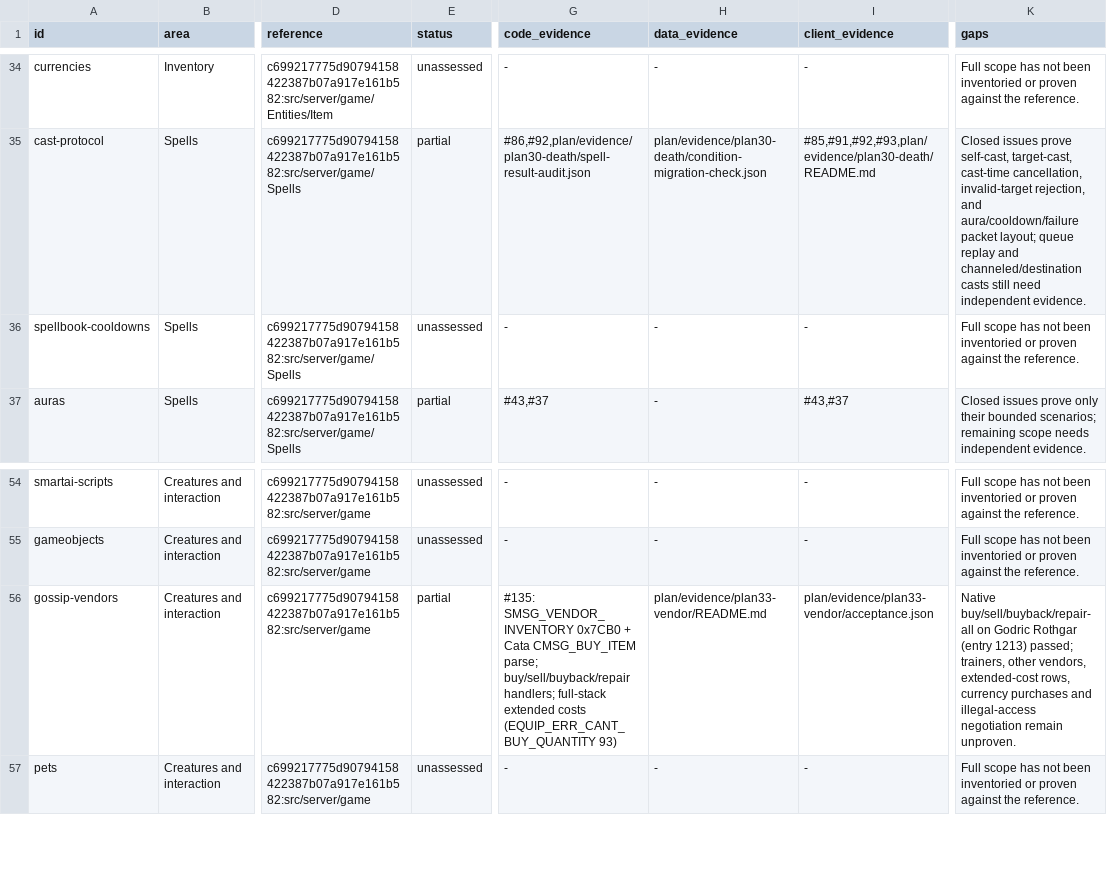
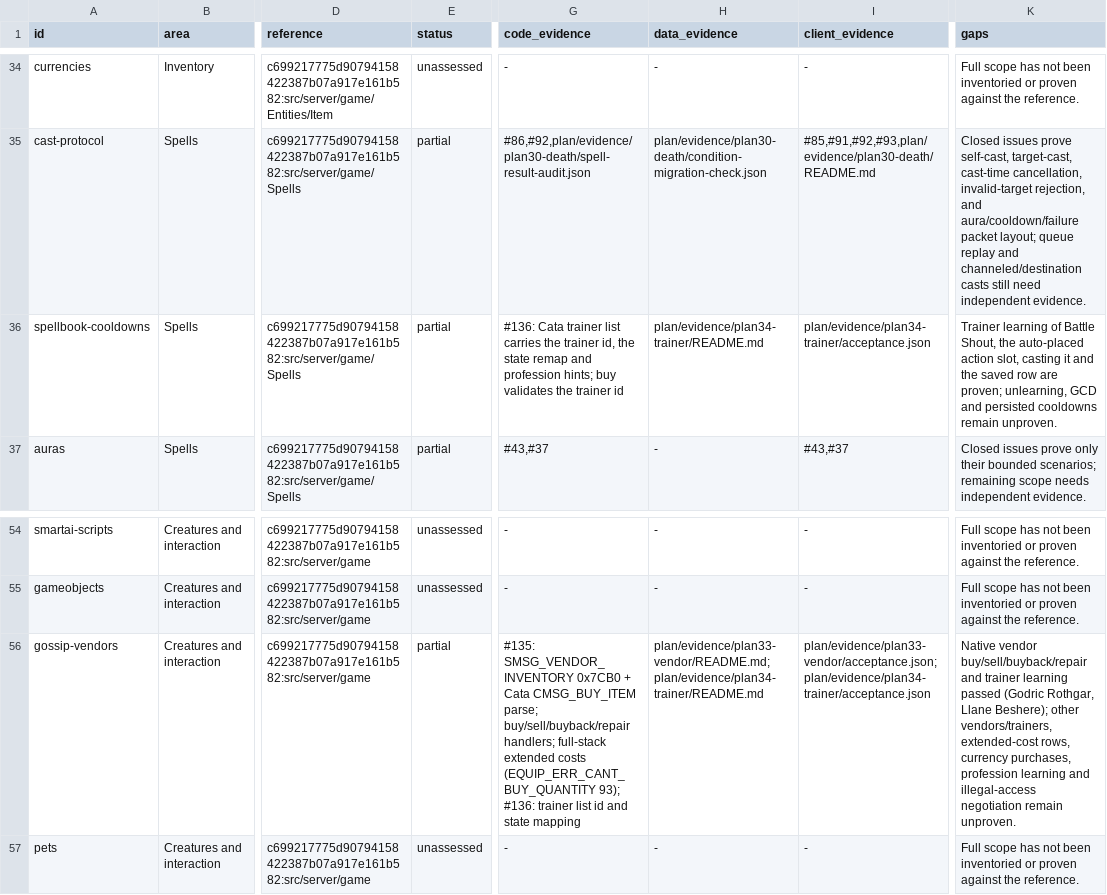
Before and after one commit to trolloks/azerothcore-cata, a TSV file: plan/parity-functionality.tsv, drawn as a sheet; only a part is shown, gaps mark what is left out; the diff names each change by its address in the sheet, - before the commit and + after, or states it on an @@ line.

Commit message:
test(cata): drive the Plan 34 trainer purchase through the real client
Adds --mode trainer-learn: seeds 5 gold and a cleared spellbook/action bar beside Llane Beshere (creature
911, trainer id 2), targets him by name, opens his trainer frame through the "I require warrior training."
gossip option, selects Battle Shout (6673), presses Train, opens the spellbook, casts the spell by name, and
logs out.

Verification decodes the run's own capture: the list, the buy and the success must name the same runtime NPC
(entry 911) and trainer id 2, the list must carry Battle Shout as available at the pinned 9-copper discounted
price with at least one unavailable row, SMSG_LEARNED_SPELL must name 6673 exactly once, the cast must be the
fixture player's own counter matched by SMSG_SPELL_GO with no matching SMSG_CAST_FAILED, and the saved row
must show the spell learned with money reduced by exactly that price.

Includes plan/evidence/plan34-trainer/ (sanitized verdict + README), the guide section and the parity-row
updates.

```diff
--- a/plan/parity-functionality.tsv
+++ b/plan/parity-functionality.tsv
-E36 (status): unassessed
+E36 (status): partial
-G36 (code_evidence): -
+G36 (code_evidence): #136: Cata trainer list carries the trainer id, the state remap and profession hints; buy validates the trainer id
-H36 (data_evidence): -
+H36 (data_evidence): plan/evidence/plan34-trainer/README.md
-I36 (client_evidence): -
+I36 (client_evidence): plan/evidence/plan34-trainer/acceptance.json
-K36 (gaps): Full scope has not been inventoried or proven against the reference.
+K36 (gaps): Trainer learning of Battle Shout, the auto-placed action slot, casting it and the saved row are proven; unlearning, GCD and persisted cooldowns remain unproven.
-G56 (code_evidence): …costs (EQUIP_ERR_CANT_BUY_QUANTITY 93)
+G56 (code_evidence): …costs (EQUIP_ERR_CANT_BUY_QUANTITY 93); #136: trainer list id and state mapping
-H56 (data_evidence): plan/evidence/plan33-vendor/README.md
+H56 (data_evidence): plan/evidence/plan33-vendor/README.md; plan/evidence/plan34-trainer/README.md
-I56 (client_evidence): plan/evidence/plan33-vendor/acceptance.json
+I56 (client_evidence): plan/evidence/plan33-vendor/acceptance.json; plan/evidence/plan34-trainer/acceptance.json
-K56 (gaps): Native buy/sell/buyback/repair-all on Godric Rothgar (entry 1213) passed; trainers, other vendors, extended-cost rows, currency purchases and illegal-access…
+K56 (gaps): Native vendor buy/sell/buyback/repair and trainer learning passed (Godric Rothgar, Llane Beshere); other vendors/trainers, extended-cost rows, currency purchases, profession learning and illegal-access…
```
Also changed, not shown: 4 other files.
